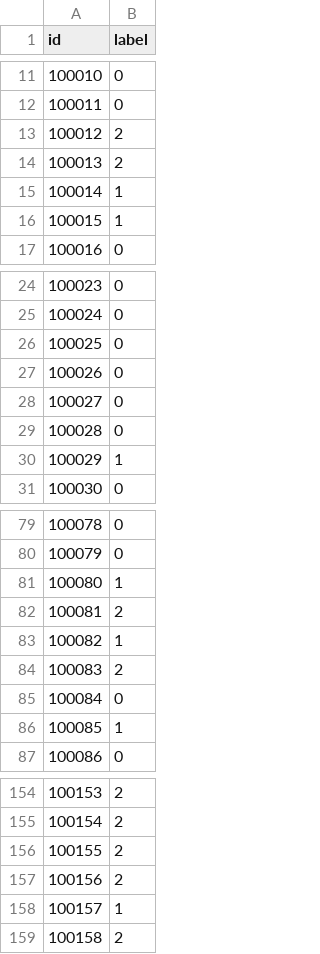
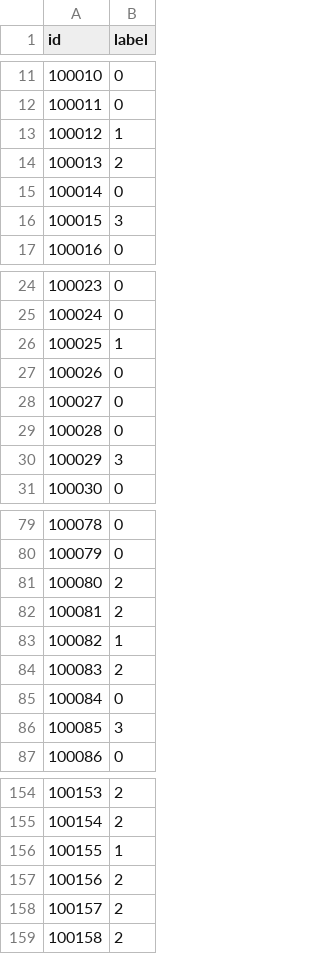
Before and after one commit to ssyss-513/MyColab, a CSV file: COMP5434/submission_hierarchical.csv, drawn as a sheet; only a part is shown, gaps mark what is left out; the diff covers the shown part only.

```diff
--- a/COMP5434/submission_hierarchical.csv
+++ b/COMP5434/submission_hierarchical.csv
@@ -12,6 +12,6 @@ id,label
 100011,0
-100012,2
+100012,1
 100013,2
-100014,1
-100015,1
+100014,0
+100015,3
 100016,0
@@ -25,3 +25,3 @@ id,label
 100024,0
-100025,0
+100025,1
 100026,0
@@ -29,3 +29,3 @@ id,label
 100028,0
-100029,1
+100029,3
 100030,0
@@ -80,3 +80,3 @@ id,label
 100079,0
-100080,1
+100080,2
 100081,2
@@ -85,3 +85,3 @@ id,label
 100084,0
-100085,1
+100085,3
 100086,0
@@ -155,5 +155,5 @@ id,label
 100154,2
-100155,2
+100155,1
 100156,2
-100157,1
+100157,2
 100158,2
```
Also changed, not shown: 19 edited cells elsewhere in this file, COMP5434/submission_rf.csv, 3 other files.
